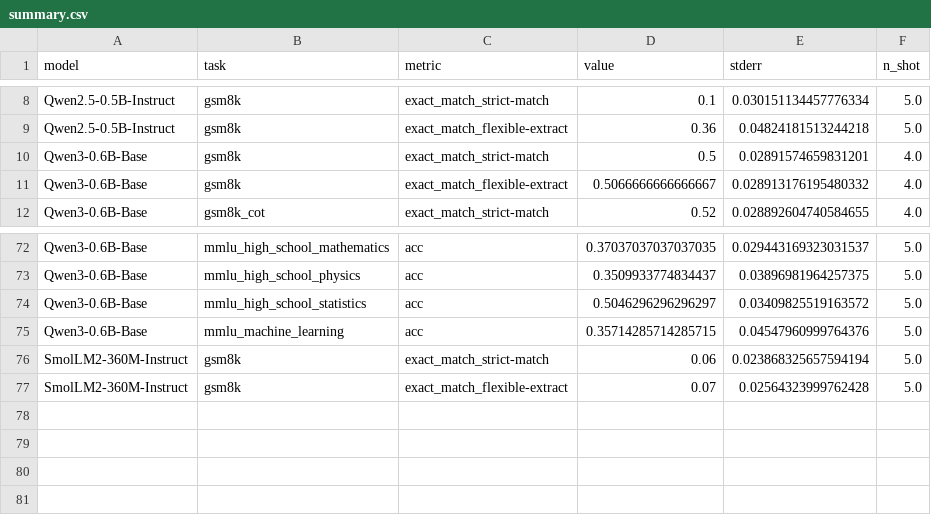
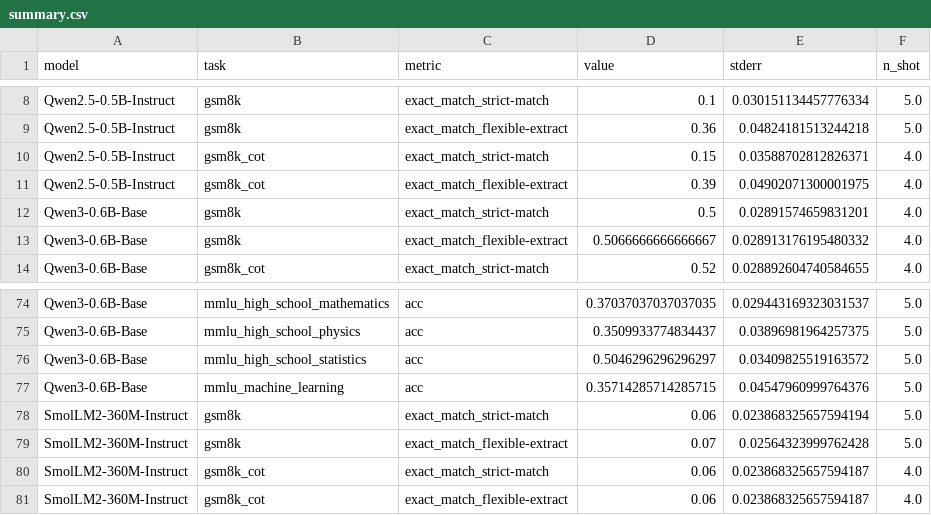
Before and after one commit to uday1o1/small-llm-eval-and-tuning, a CSV file: runs/benchmarks/cards/summary.csv, drawn as a sheet; only a part is shown, gaps mark what is left out.

Commit message:
Instruct GSM8K with chat template and chain of thought, rule-pass counts, machine records
Run the instruct models' GSM8K with the chat template and lm_eval's chain-of-thought prompt; record
the rule-pass count against chance; state which machine ran each publisher-setting run.

```diff
--- a/runs/benchmarks/cards/summary.csv
+++ b/runs/benchmarks/cards/summary.csv
@@ -9,2 +9,4 @@ Qwen2.5-0.5B-Instruct,gsm8k,exact_match_strict-match,0.1,0.030151134457776334,5.
 Qwen2.5-0.5B-Instruct,gsm8k,exact_match_flexible-extract,0.36,0.04824181513244218,5.0
+Qwen2.5-0.5B-Instruct,gsm8k_cot,exact_match_strict-match,0.15,0.03588702812826371,4.0
+Qwen2.5-0.5B-Instruct,gsm8k_cot,exact_match_flexible-extract,0.39,0.04902071300001975,4.0
 Qwen3-0.6B-Base,gsm8k,exact_match_strict-match,0.5,0.02891574659831201,4.0
@@ -77 +79,3 @@ SmolLM2-360M-Instruct,gsm8k,exact_match_strict-match,0.06,0.023868325657594194,5
 SmolLM2-360M-Instruct,gsm8k,exact_match_flexible-extract,0.07,0.02564323999762428,5.0
+SmolLM2-360M-Instruct,gsm8k_cot,exact_match_strict-match,0.06,0.023868325657594187,4.0
+SmolLM2-360M-Instruct,gsm8k_cot,exact_match_flexible-extract,0.06,0.023868325657594187,4.0
```
Also changed, not shown: 20 other files.
